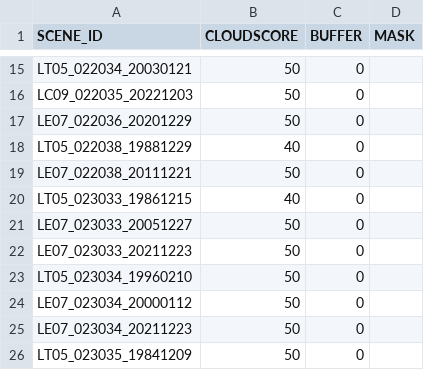
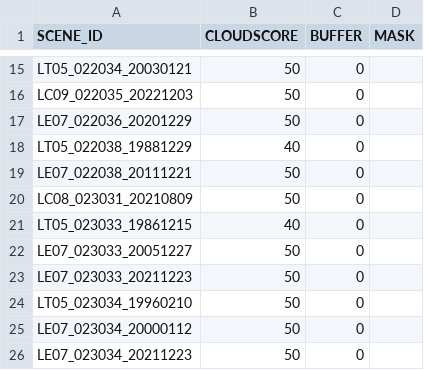
Before and after one commit to cgmorton/scene-skip-list, a CSV file: v2p1_cloudscore.csv, drawn as a sheet; only a part is shown, gaps mark what is left out; the shorter side is filled out with more unchanged rows; the diff names each change by its address in the sheet, - before the commit and + after, or states it on an @@ line.

Commit message:
2024-12-27 Update
Started adding the very cloudy/snowy images to the EEMETRIC skip list.  At some it might make more sense to just switch to the main list for EEMETRIC.

```diff
--- a/v2p1_cloudscore.csv
+++ b/v2p1_cloudscore.csv
+row 20: LC08_023031_20210809 | 50 | 0
```
Also changed, not shown: 2 other files.
